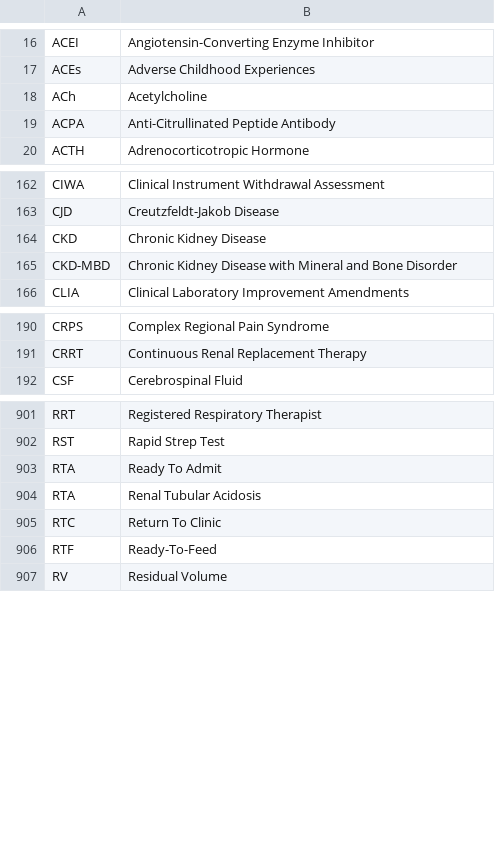
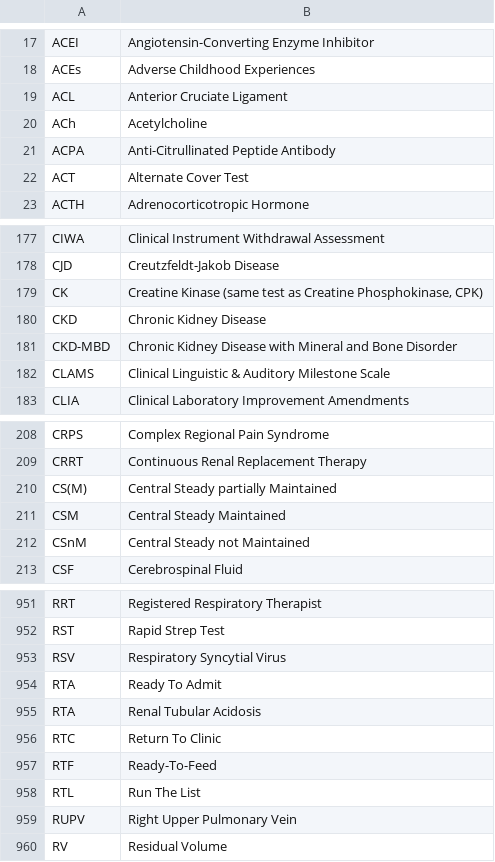
Before and after one commit to emleddin/meded, a CSV file: clinical-abbreviations.csv, drawn as a sheet; only a part is shown, gaps mark what is left out; the diff covers the shown part only; the diff names each change by its address in the sheet, - before the commit and + after, or states it on an @@ line.

```diff
--- a/clinical-abbreviations.csv
+++ b/clinical-abbreviations.csv
+row 19: ACL | Anterior Cruciate Ligament
+row 22: ACT | Alternate Cover Test
+row 179: CK | Creatine Kinase (same test as Creatine Phosphokinase, CPK)
+row 182: CLAMS | Clinical Linguistic & Auditory Milestone Scale
+row 210: CS(M) | Central Steady partially Maintained
+row 211: CSM | Central Steady Maintained
+row 212: CSnM | Central Steady not Maintained
+row 953: RSV | Respiratory Syncytial Virus
+row 958: RTL | Run The List
+row 959: RUPV | Right Upper Pulmonary Vein
```
Also changed, not shown: 47 added rows and 2 edited cells elsewhere in this file, brand-generic.csv, docs/brand-generic.csv, 7 other files.
